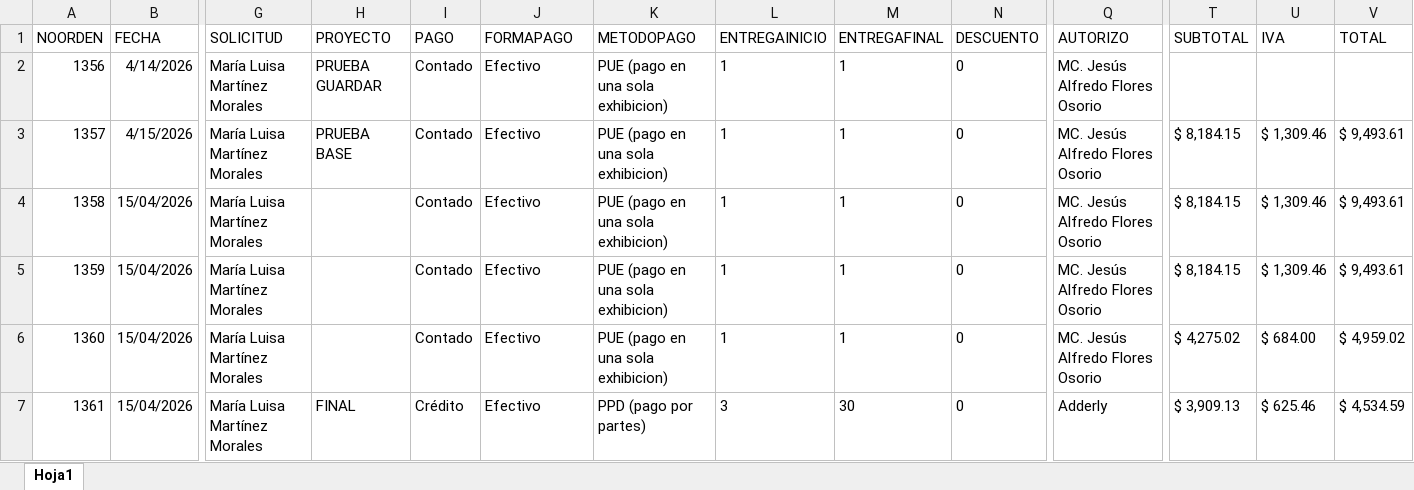
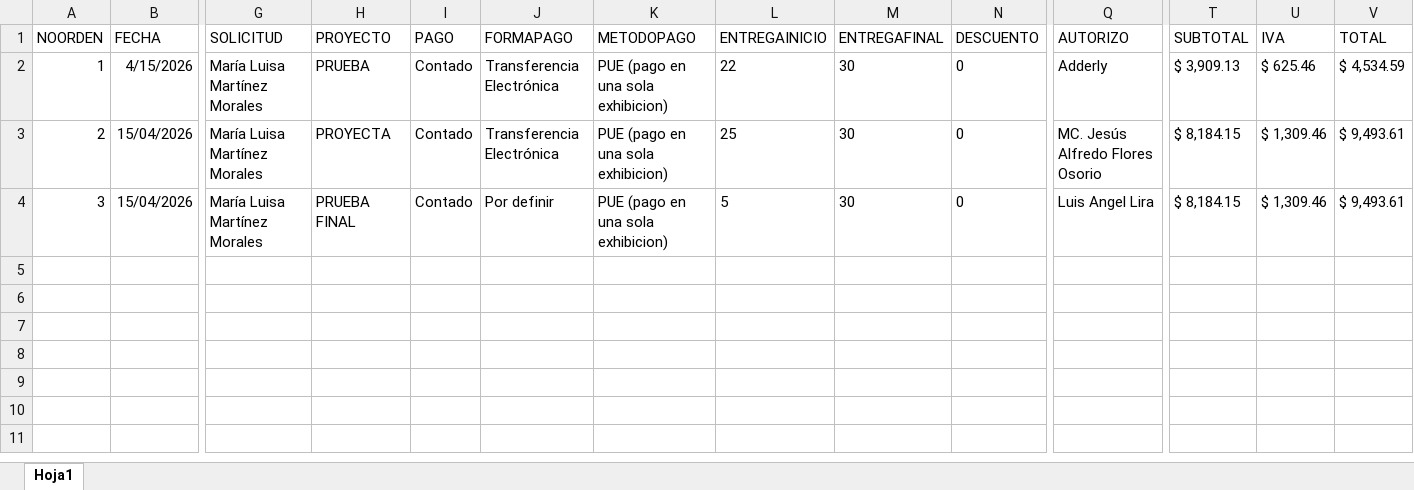
Before and after one commit to marylumtz/OrdendeComprasRST, an Excel workbook: src/main/java/com/mycompany/ocxrst/BASES/REGISTROC.xlsx, sheet Hoja1, drawn as a sheet; only a part is shown, gaps mark what is left out; values as stored, in another font and other column widths than the file's, no borders; removed rows and columns are numbered as before the commit, all else as after; rows hold the shown columns only; the diff names each change by its address in the sheet, - before the commit and + after, or states it on an @@ line.

```diff
--- a/src/main/java/com/mycompany/ocxrst/BASES/REGISTROC.xlsx (sheet Hoja1)
+++ b/src/main/java/com/mycompany/ocxrst/BASES/REGISTROC.xlsx (sheet Hoja1)
-row 2: 1356 | 4/14/2026 | María Luisa Martínez Morales | PRUEBA GUARDAR | Contado | Efectivo | PUE (pago en una sola exhibicion) | 1 | 1 | 0 | MC. Jesús Alfredo Flores Osorio
-A2 (NOORDEN): 1357
+A2 (NOORDEN): 1
-H2 (PROYECTO): PRUEBA BASE
+H2 (PROYECTO): PRUEBA
-J2:J3 (FORMAPAGO): Efectivo
+J2:J3 (FORMAPAGO): Transferencia Electrónica
-L2 (ENTREGAINICIO): 1
+L2 (ENTREGAINICIO): 22
-M2:M4 (ENTREGAFINAL): 1
+M2:M4 (ENTREGAFINAL): 30
-Q2 (AUTORIZO): MC. Jesús Alfredo Flores Osorio
+Q2 (AUTORIZO): Adderly
-T2 (SUBTOTAL): $ 8,184.15
+T2 (SUBTOTAL): $ 3,909.13
-U2 (IVA): $ 1,309.46
+U2 (IVA): $ 625.46
-V2 (TOTAL): $ 9,493.61
+V2 (TOTAL): $ 4,534.59
-A3 (NOORDEN): 1358
+A3 (NOORDEN): 2
-H3 (PROYECTO): (empty)
+H3 (PROYECTO): PROYECTA
-L3 (ENTREGAINICIO): 1
+L3 (ENTREGAINICIO): 25
-A4 (NOORDEN): 1359
+A4 (NOORDEN): 3
-H4 (PROYECTO): (empty)
+H4 (PROYECTO): PRUEBA FINAL
-J4 (FORMAPAGO): Efectivo
+J4 (FORMAPAGO): Por definir
-L4 (ENTREGAINICIO): 1
+L4 (ENTREGAINICIO): 5
-Q4 (AUTORIZO): MC. Jesús Alfredo Flores Osorio
+Q4 (AUTORIZO): Luis Angel Lira
-row 6: 1360 | 15/04/2026 | María Luisa Martínez Morales |  | Contado | Efectivo | PUE (pago en una sola exhibicion) | 1 | 1 | 0 | MC. Jesús Alfredo Flores Osorio | $ 4,275.02 | $ 684.00 | $ 4,959.02
-row 7: 1361 | 15/04/2026 | María Luisa Martínez Morales | FINAL | Crédito | Efectivo | PPD (pago por partes) | 3 | 30 | 0 | Adderly | $ 3,909.13 | $ 625.46 | $ 4,534.59
```
Also changed, not shown: src/main/java/com/mycompany/ocxrst/BASES/INTORDENDECOMPRA.xlsx, target/classes/com/mycompany/ocxrst/BASES/INTORDENDECOMPRA.xlsx, 9 other files.
